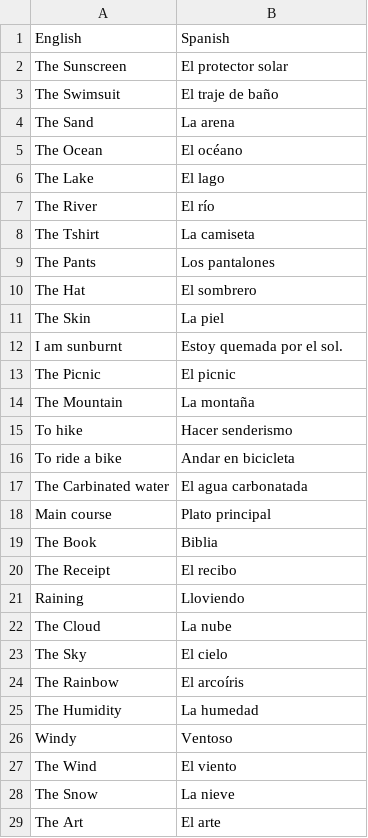
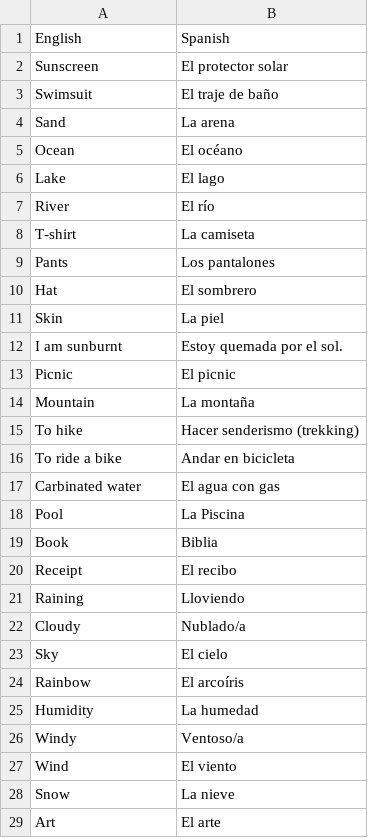
Before and after one commit to chelseywilks/spanish-flashcards, a CSV file: public/lessons/tourism.csv, drawn as a sheet; only a part is shown; the diff covers the shown part only.

```diff
--- a/public/lessons/tourism.csv
+++ b/public/lessons/tourism.csv
@@ -1,29 +1,29 @@
 English,Spanish
-The Sunscreen,El protector solar
-The Swimsuit,El traje de baño
-The Sand,La arena
-The Ocean,El océano
-The Lake,El lago
-The River,El río
-The Tshirt,La camiseta
-The Pants,Los pantalones
-The Hat,El sombrero
-The Skin,La piel
+Sunscreen,El protector solar
+Swimsuit,El traje de baño
+Sand,La arena
+Ocean,El océano
+Lake,El lago
+River,El río
+T-shirt,La camiseta
+Pants,Los pantalones
+Hat,El sombrero
+Skin,La piel
 I am sunburnt,Estoy quemada por el sol.
-The Picnic,El picnic
-The Mountain,La montaña
-To hike,Hacer senderismo
+Picnic,El picnic
+Mountain,La montaña
+To hike,Hacer senderismo (trekking)
 To ride a bike,Andar en bicicleta
-The Carbinated water,El agua carbonatada
-Main course,Plato principal
-The Book,Biblia
-The Receipt,El recibo
+Carbinated water,El agua con gas
+Pool,La Piscina
+Book,Biblia
+Receipt,El recibo
 Raining,Lloviendo
-The Cloud,La nube
-The Sky,El cielo
-The Rainbow,El arcoíris
-The Humidity,La humedad
-Windy,Ventoso
-The Wind,El viento
-The Snow,La nieve
-The Art,El arte
+Cloudy,Nublado/a
+Sky,El cielo
+Rainbow,El arcoíris
+Humidity,La humedad
+Windy,Ventoso/a
+Wind,El viento
+Snow,La nieve
+Art,El arte
```
Also changed, not shown: 18 edited cells elsewhere in this file, public/lessons/food.csv, public/lessons/places.csv.
